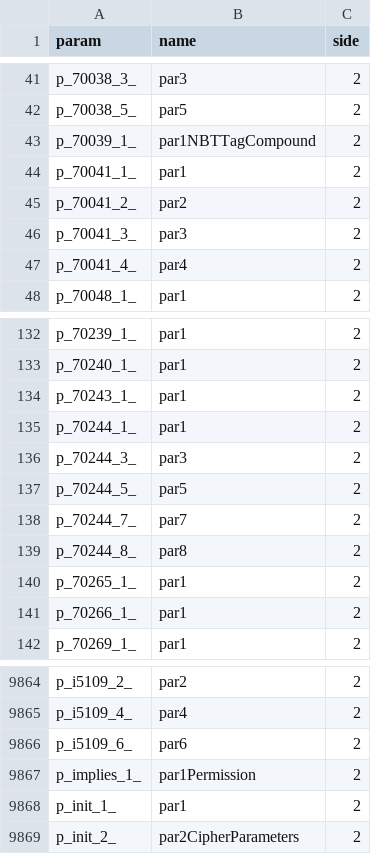
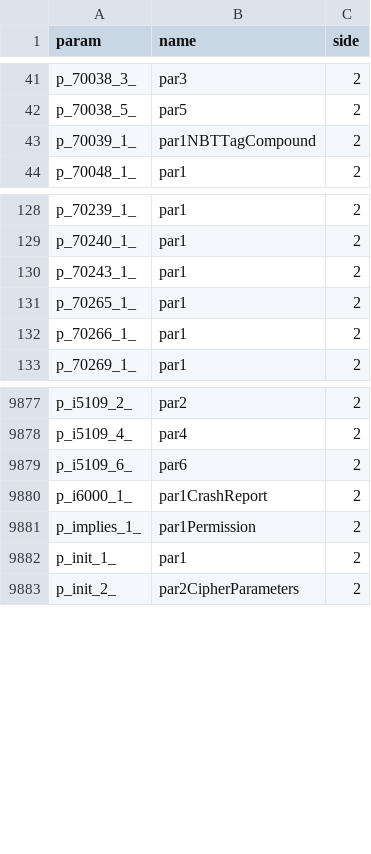
Before and after one commit to MinecraftForge/MinecraftForge, a CSV file: fml/conf/params.csv, drawn as a sheet; only a part is shown, gaps mark what is left out; the diff covers the shown part only.

```diff
--- a/fml/conf/params.csv
+++ b/fml/conf/params.csv
@@ -43,6 +43,2 @@ p_70038_5_,par5,2
 p_70039_1_,par1NBTTagCompound,2
-p_70041_1_,par1,2
-p_70041_2_,par2,2
-p_70041_3_,par3,2
-p_70041_4_,par4,2
 p_70048_1_,par1,2
@@ -134,7 +130,2 @@ p_70240_1_,par1,2
 p_70243_1_,par1,2
-p_70244_1_,par1,2
-p_70244_3_,par3,2
-p_70244_5_,par5,2
-p_70244_7_,par7,2
-p_70244_8_,par8,2
 p_70265_1_,par1,2
@@ -9866,2 +9879,3 @@ p_i5109_4_,par4,2
 p_i5109_6_,par6,2
+p_i6000_1_,par1CrashReport,2
 p_implies_1_,par1Permission,2
```
Also changed, not shown: 23 added rows and 1 removed row elsewhere in this file, 8 other files.
